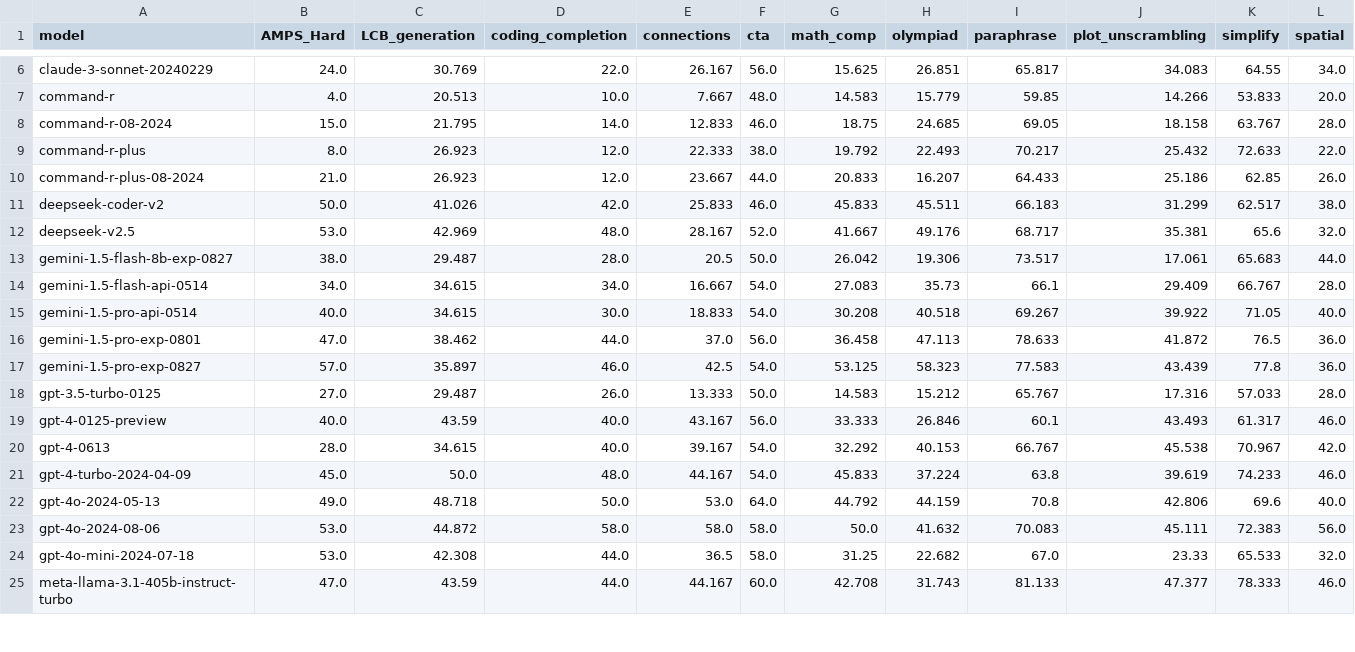
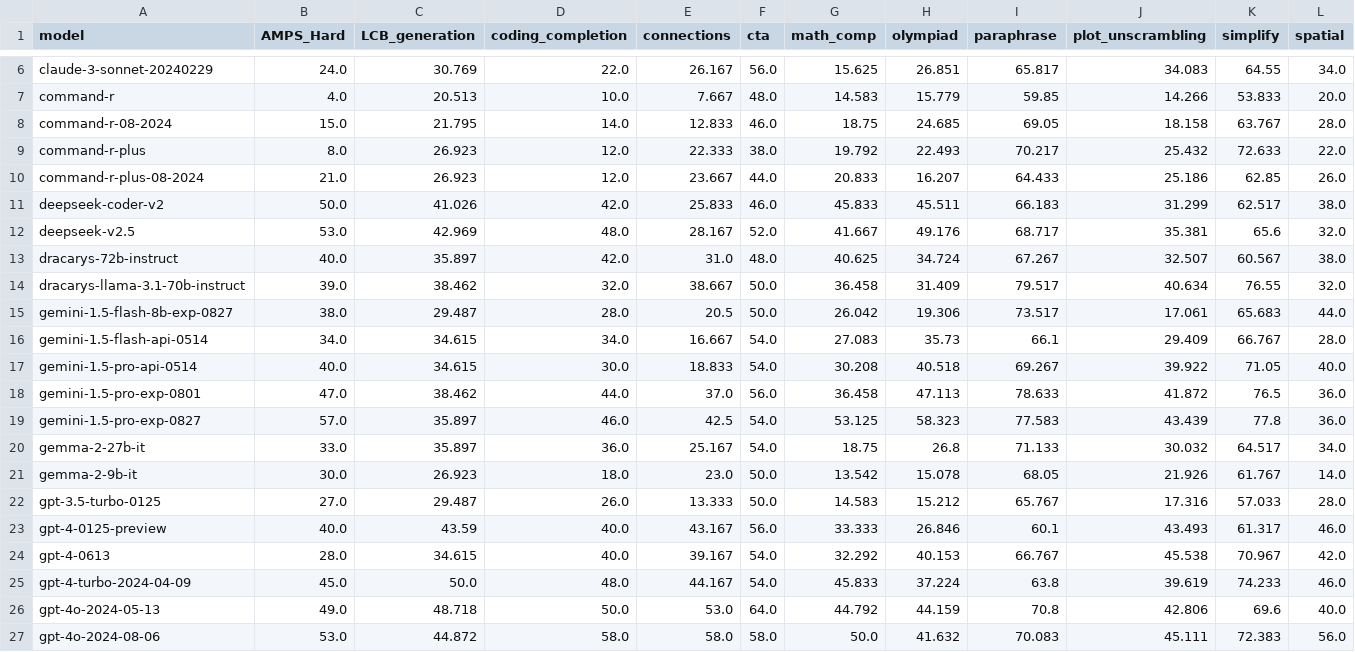
Before and after one commit to LiveBench/livebench.github.io, a CSV file: public/table_2024_08_31.csv, drawn as a sheet; only a part is shown, gaps mark what is left out; the shorter side is filled out with more unchanged rows; rows hold the shown columns only; the diff names each change by its address in the sheet, - before the commit and + after, or states it on an @@ line.

Commit message:
add dracarys and gemma

```diff
--- a/public/table_2024_08_31.csv
+++ b/public/table_2024_08_31.csv
+row 13: dracarys-72b-instruct | 40.0 | 35.897 | 42.0 | 31.0 | 48.0 | 40.625 | 34.724 | 67.267 | 32.507 | 60.567 | 38.0
+row 14: dracarys-llama-3.1-70b-instruct | 39.0 | 38.462 | 32.0 | 38.667 | 50.0 | 36.458 | 31.409 | 79.517 | 40.634 | 76.55 | 32.0
+row 20: gemma-2-27b-it | 33.0 | 35.897 | 36.0 | 25.167 | 54.0 | 18.75 | 26.8 | 71.133 | 30.032 | 64.517 | 34.0
+row 21: gemma-2-9b-it | 30.0 | 26.923 | 18.0 | 23.0 | 50.0 | 13.542 | 15.078 | 68.05 | 21.926 | 61.767 | 14.0
```
Also changed, not shown: 1 other file.
